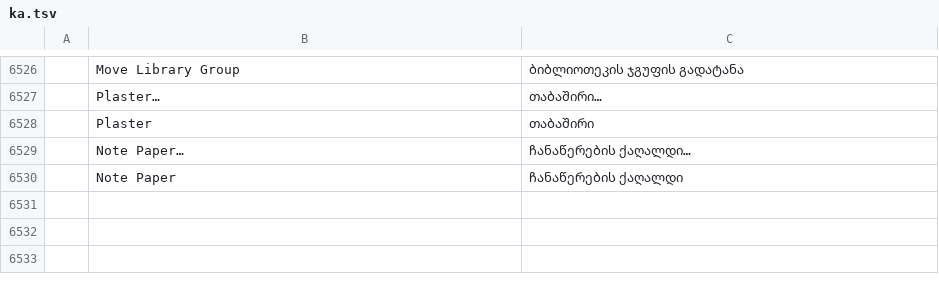
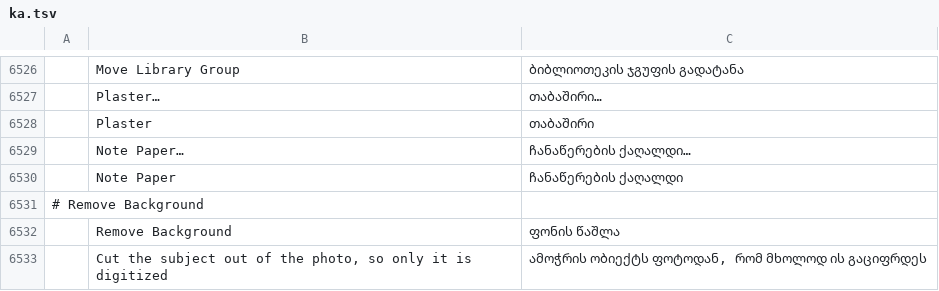
Before and after one commit to Stitchwright/StitchFoundry, a TSV file: crates/ui-egui/src/i18n/ka.tsv, drawn as a sheet; only a part is shown, gaps mark what is left out; the diff names each change by its address in the sheet, - before the commit and + after, or states it on an @@ line.

```diff
--- a/crates/ui-egui/src/i18n/ka.tsv
+++ b/crates/ui-egui/src/i18n/ka.tsv
+row 6531: # Remove Background
+row 6532:  | Remove Background | ფონის წაშლა
+row 6533:  | Cut the subject out of the photo, so only it is digitized | ამოჭრის ობიექტს ფოტოდან, რომ მხოლოდ ის გაციფრდეს
```
Also changed, not shown: crates/ui-egui/src/i18n/bg.tsv, crates/ui-egui/src/i18n/el.tsv, 27 other files.
